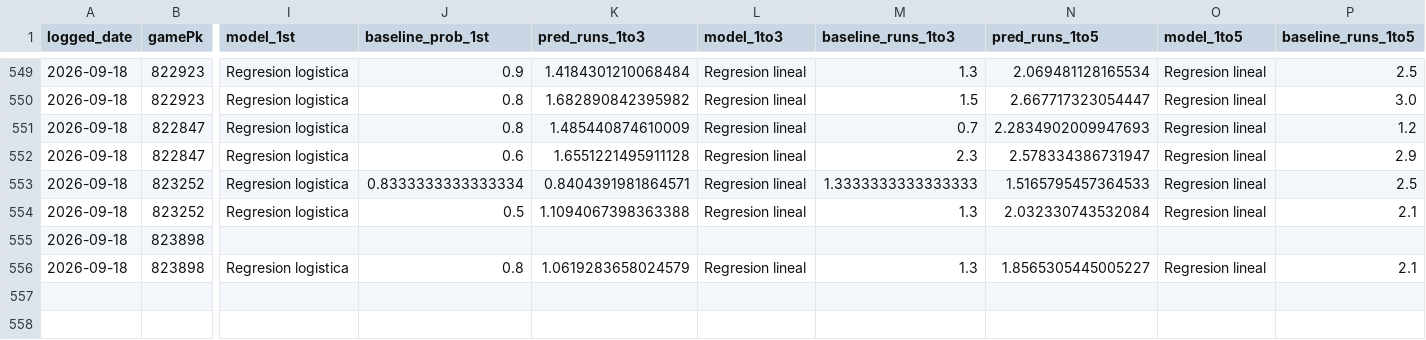
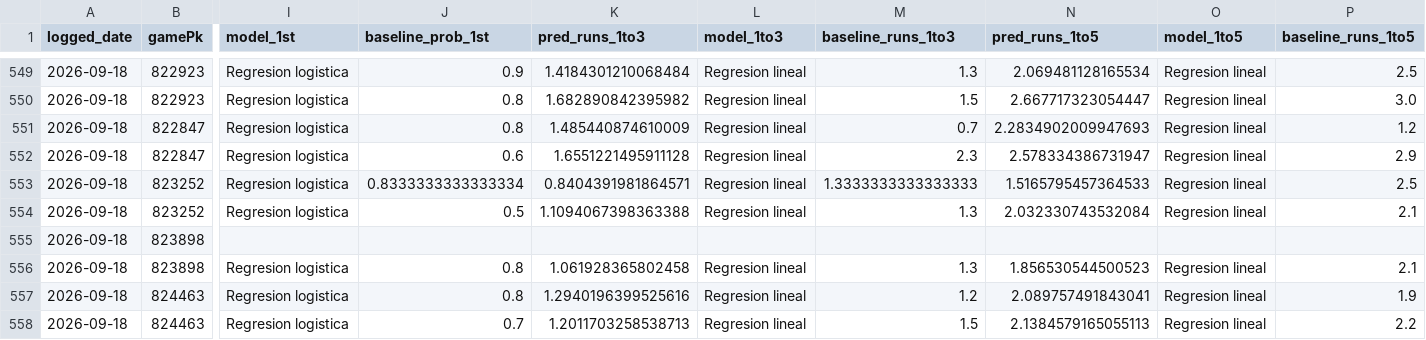
Before and after one commit to BrandonPalmaJobs/apuestas-mlb, a CSV file: predictions_log.csv, drawn as a sheet; only a part is shown, gaps mark what is left out; rows hold the shown columns only; the diff names each change by its address in the sheet, - before the commit and + after, or states it on an @@ line.

Commit message:
Log de predicciones 2026-09-18

```diff
--- a/predictions_log.csv
+++ b/predictions_log.csv
-K556 (pred_runs_1to3): 1.0619283658024579
+K556 (pred_runs_1to3): 1.061928365802458
-N556 (pred_runs_1to5): 1.8565305445005227
+N556 (pred_runs_1to5): 1.856530544500523
+row 557: 2026-09-18 | 824463 | Regresion logistica | 0.8 | 1.2940196399525616 | Regresion lineal | 1.2 | 2.089757491843041 | Regresion lineal | 1.9
+row 558: 2026-09-18 | 824463 | Regresion logistica | 0.7 | 1.2011703258538713 | Regresion lineal | 1.5 | 2.1384579165055113 | Regresion lineal | 2.2
```
